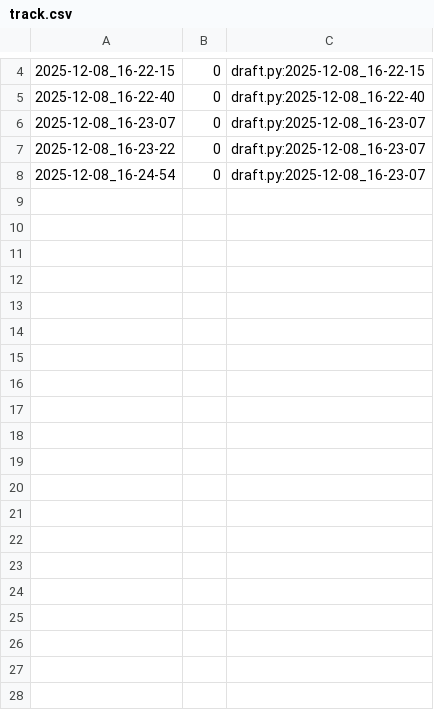
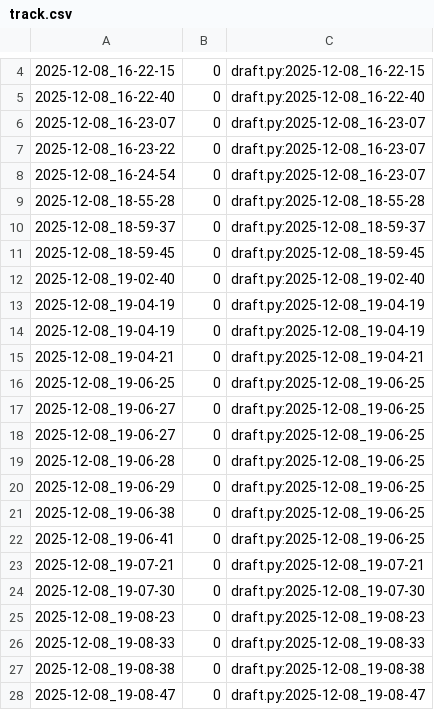
Before and after one commit to qxcode-course/poo-dd-cd-bloco-e-anacambraia, a CSV file: tasks/.tko/track/poo@estacionamento/track.csv, drawn as a sheet; only a part is shown, gaps mark what is left out; the diff covers the shown part only; the diff names each change by its address in the sheet, - before the commit and + after, or states it on an @@ line.

Commit message:
estacionamento 2

```diff
--- a/tasks/.tko/track/poo@estacionamento/track.csv
+++ b/tasks/.tko/track/poo@estacionamento/track.csv
+row 9: 2025-12-08_18-55-28 | 0 | draft.py:2025-12-08_18-55-28
+row 10: 2025-12-08_18-59-37 | 0 | draft.py:2025-12-08_18-59-37
+row 11: 2025-12-08_18-59-45 | 0 | draft.py:2025-12-08_18-59-45
+row 12: 2025-12-08_19-02-40 | 0 | draft.py:2025-12-08_19-02-40
+row 13: 2025-12-08_19-04-19 | 0 | draft.py:2025-12-08_19-04-19
+row 14: 2025-12-08_19-04-19 | 0 | draft.py:2025-12-08_19-04-19
+row 15: 2025-12-08_19-04-21 | 0 | draft.py:2025-12-08_19-04-21
+row 16: 2025-12-08_19-06-25 | 0 | draft.py:2025-12-08_19-06-25
+row 17: 2025-12-08_19-06-27 | 0 | draft.py:2025-12-08_19-06-25
+row 18: 2025-12-08_19-06-27 | 0 | draft.py:2025-12-08_19-06-25
+row 19: 2025-12-08_19-06-28 | 0 | draft.py:2025-12-08_19-06-25
+row 20: 2025-12-08_19-06-29 | 0 | draft.py:2025-12-08_19-06-25
+row 21: 2025-12-08_19-06-38 | 0 | draft.py:2025-12-08_19-06-25
+row 22: 2025-12-08_19-06-41 | 0 | draft.py:2025-12-08_19-06-25
+row 23: 2025-12-08_19-07-21 | 0 | draft.py:2025-12-08_19-07-21
+row 24: 2025-12-08_19-07-30 | 0 | draft.py:2025-12-08_19-07-30
+row 25: 2025-12-08_19-08-23 | 0 | draft.py:2025-12-08_19-08-23
+row 26: 2025-12-08_19-08-33 | 0 | draft.py:2025-12-08_19-08-33
+row 27: 2025-12-08_19-08-38 | 0 | draft.py:2025-12-08_19-08-38
+row 28: 2025-12-08_19-08-47 | 0 | draft.py:2025-12-08_19-08-47
```
Also changed, not shown: 40 added rows elsewhere in this file, 5 other files.
